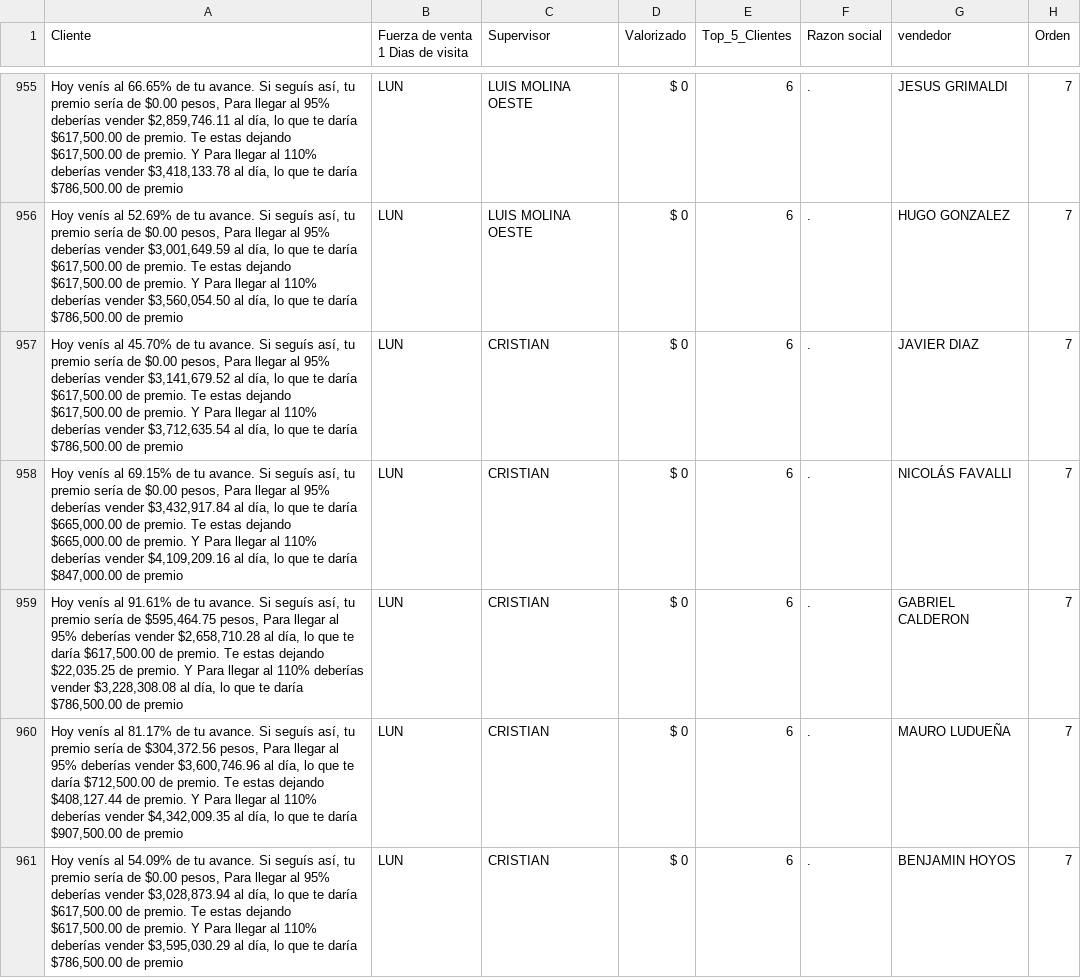
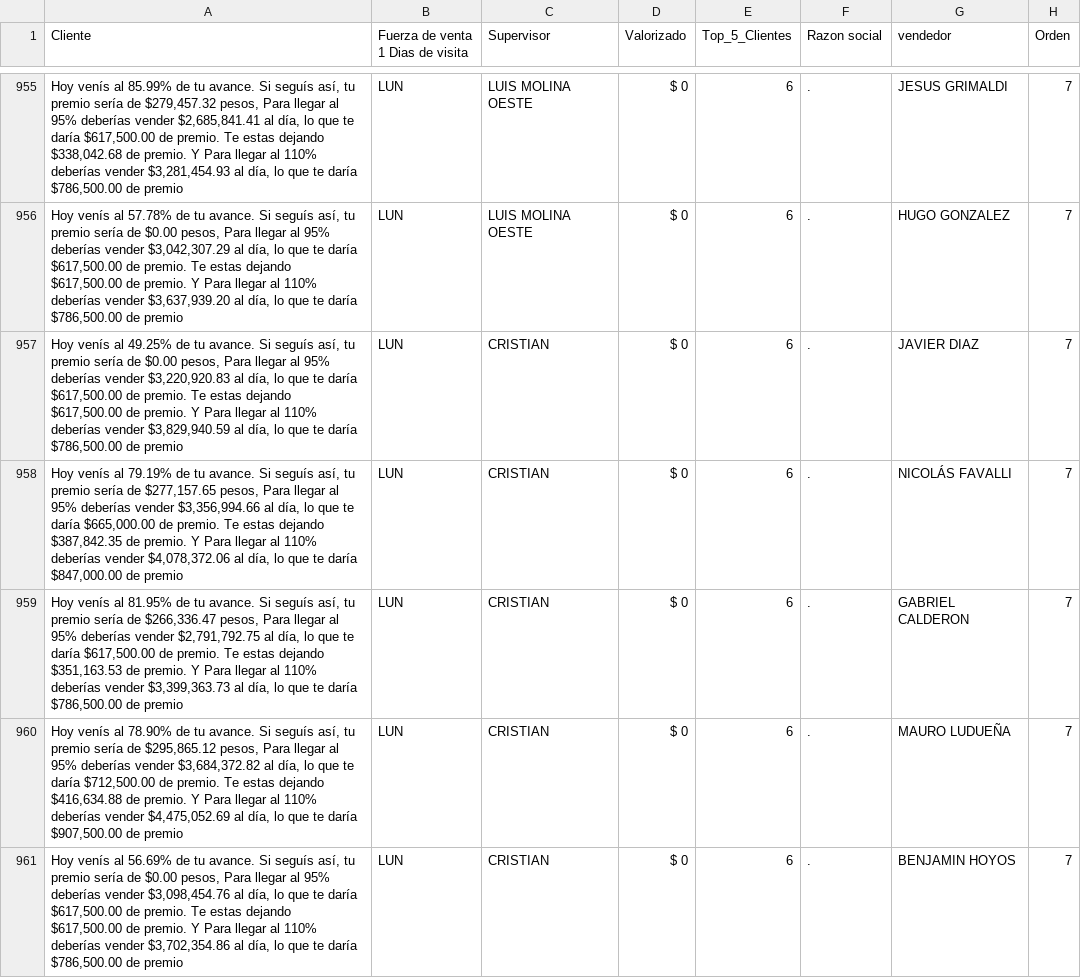
Before and after one commit to SantiagoPeraltaQ/Bot, a CSV file: mensajes/CSV3.csv, drawn as a sheet; only a part is shown, gaps mark what is left out; the diff covers the shown part only; the diff names each change by its address in the sheet, - before the commit and + after, or states it on an @@ line.

```diff
--- a/mensajes/CSV3.csv
+++ b/mensajes/CSV3.csv
-A955 (Cliente): …venís al 66.65% de tu avance. Si seguís así, tu premio sería de $0.00 pesos, Para llegar al 95% deberías vender $2,859,746.11 al día, lo que te daría $617,500.00 de premio. Te estas dejando $617,500.00 de premio. Y Para llegar al 110% deberías vender $3,418,133.78 al día,…
+A955 (Cliente): …venís al 85.99% de tu avance. Si seguís así, tu premio sería de $279,457.32 pesos, Para llegar al 95% deberías vender $2,685,841.41 al día, lo que te daría $617,500.00 de premio. Te estas dejando $338,042.68 de premio. Y Para llegar al 110% deberías vender $3,281,454.93 al día,…
-A956 (Cliente): …venís al 52.69% de tu avance. Si seguís así, tu premio sería de $0.00 pesos, Para llegar al 95% deberías vender $3,001,649.59 al día, lo que te daría $617,500.00 de premio. Te estas dejando $617,500.00 de premio. Y Para llegar al 110% deberías vender $3,560,054.50 al día,…
+A956 (Cliente): …venís al 57.78% de tu avance. Si seguís así, tu premio sería de $0.00 pesos, Para llegar al 95% deberías vender $3,042,307.29 al día, lo que te daría $617,500.00 de premio. Te estas dejando $617,500.00 de premio. Y Para llegar al 110% deberías vender $3,637,939.20 al día,…
-A957 (Cliente): …venís al 45.70% de tu avance. Si seguís así, tu premio sería de $0.00 pesos, Para llegar al 95% deberías vender $3,141,679.52 al día, lo que te daría $617,500.00 de premio. Te estas dejando $617,500.00 de premio. Y Para llegar al 110% deberías vender $3,712,635.54 al día,…
+A957 (Cliente): …venís al 49.25% de tu avance. Si seguís así, tu premio sería de $0.00 pesos, Para llegar al 95% deberías vender $3,220,920.83 al día, lo que te daría $617,500.00 de premio. Te estas dejando $617,500.00 de premio. Y Para llegar al 110% deberías vender $3,829,940.59 al día,…
-A958 (Cliente): …venís al 69.15% de tu avance. Si seguís así, tu premio sería de $0.00 pesos, Para llegar al 95% deberías vender $3,432,917.84 al día, lo que te daría $665,000.00 de premio. Te estas dejando $665,000.00 de premio. Y Para llegar al 110% deberías vender $4,109,209.16 al día,…
+A958 (Cliente): …venís al 79.19% de tu avance. Si seguís así, tu premio sería de $277,157.65 pesos, Para llegar al 95% deberías vender $3,356,994.66 al día, lo que te daría $665,000.00 de premio. Te estas dejando $387,842.35 de premio. Y Para llegar al 110% deberías vender $4,078,372.06 al día,…
-A959 (Cliente): …venís al 91.61% de tu avance. Si seguís así, tu premio sería de $595,464.75 pesos, Para llegar al 95% deberías vender $2,658,710.28 al día, lo que te daría $617,500.00 de premio. Te estas dejando $22,035.25 de premio. Y Para llegar al 110% deberías vender $3,228,308.08 al día,…
+A959 (Cliente): …venís al 81.95% de tu avance. Si seguís así, tu premio sería de $266,336.47 pesos, Para llegar al 95% deberías vender $2,791,792.75 al día, lo que te daría $617,500.00 de premio. Te estas dejando $351,163.53 de premio. Y Para llegar al 110% deberías vender $3,399,363.73 al día,…
-A960 (Cliente): …venís al 81.17% de tu avance. Si seguís así, tu premio sería de $304,372.56 pesos, Para llegar al 95% deberías vender $3,600,746.96 al día, lo que te daría $712,500.00 de premio. Te estas dejando $408,127.44 de premio. Y Para llegar al 110% deberías vender $4,342,009.35 al día,…
+A960 (Cliente): …venís al 78.90% de tu avance. Si seguís así, tu premio sería de $295,865.12 pesos, Para llegar al 95% deberías vender $3,684,372.82 al día, lo que te daría $712,500.00 de premio. Te estas dejando $416,634.88 de premio. Y Para llegar al 110% deberías vender $4,475,052.69 al día,…
-A961 (Cliente): …venís al 54.09% de tu avance. Si seguís así, tu premio sería de $0.00 pesos, Para llegar al 95% deberías vender $3,028,873.94 al día, lo que te daría $617,500.00 de premio. Te estas dejando $617,500.00 de premio. Y Para llegar al 110% deberías vender $3,595,030.29 al día,…
+A961 (Cliente): …venís al 56.69% de tu avance. Si seguís así, tu premio sería de $0.00 pesos, Para llegar al 95% deberías vender $3,098,454.76 al día, lo que te daría $617,500.00 de premio. Te estas dejando $617,500.00 de premio. Y Para llegar al 110% deberías vender $3,702,354.86 al día,…
```
Also changed, not shown: 174 edited cells elsewhere in this file.
